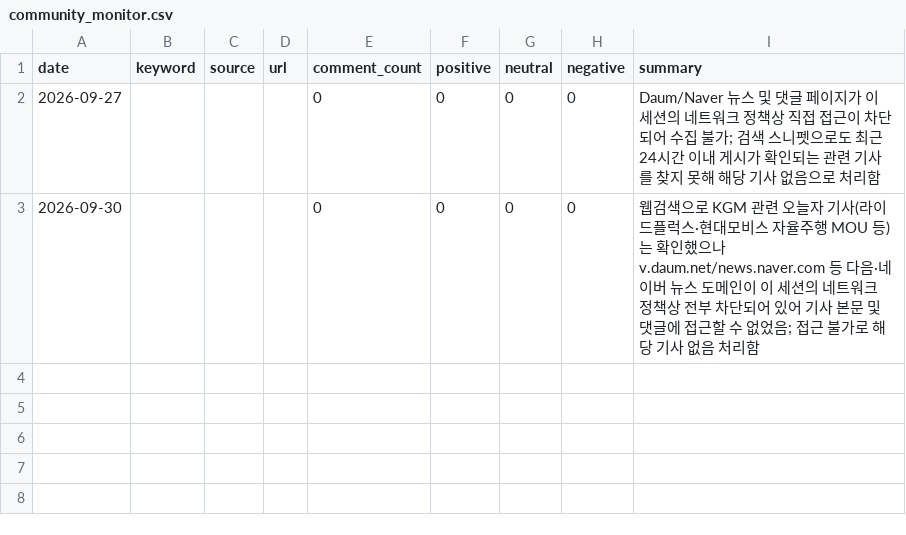
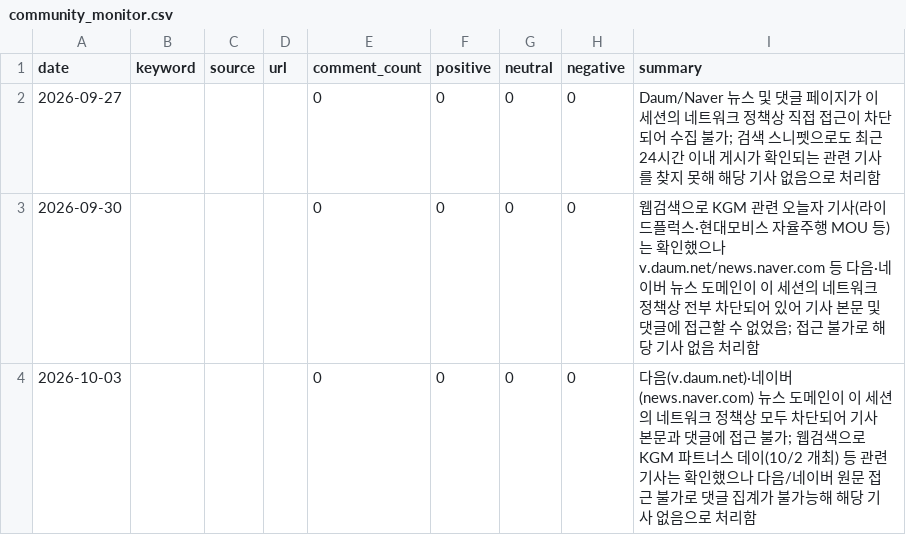
Before and after one commit to Pathfinder9901/MKT-Dashboard_pilot, a CSV file: community_monitor.csv, drawn as a sheet; the diff names each change by its address in the sheet, - before the commit and + after, or states it on an @@ line.

```diff
--- a/community_monitor.csv
+++ b/community_monitor.csv
+row 4: 2026-10-03 |  |  |  | 0 | 0 | 0 | 0 | 다음(v.daum.net)·네이버(news.naver.com) 뉴스 도메인이 이 세션의 네트워크 정책상 모두 차단되어 기사 본문과 댓글에 접근 불가; 웹검색으로 KGM 파트너스 데이(10/2 개최) 등 관련 기사는 확인했으나 다음/네이버 원문 접근 불가로 댓글 집계가 불가능해 해당 기사 없음으로 처리함
```
